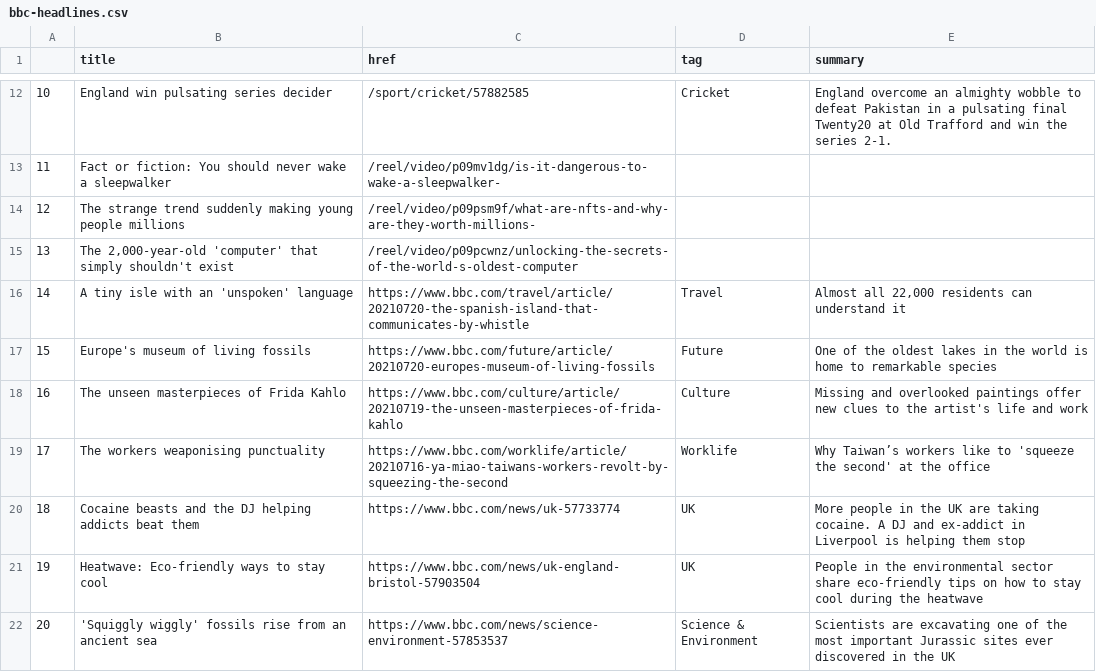
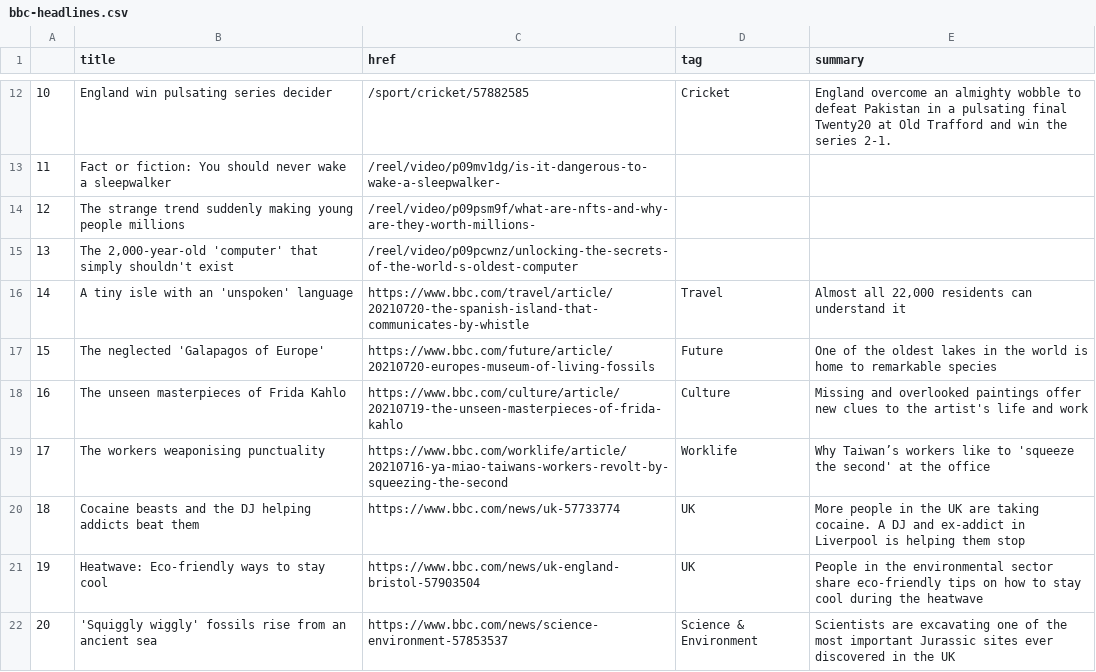
Before and after one commit to ichinichichi/automatic-scraper, a CSV file: bbc-headlines.csv, drawn as a sheet; only a part is shown, gaps mark what is left out.

```diff
--- a/bbc-headlines.csv
+++ b/bbc-headlines.csv
@@ -16,3 +16,3 @@
 14,A tiny isle with an 'unspoken' language,https://www.bbc.com/travel/article/20210720-the-spanish-island-that-communicates-by-whistle,Travel,"Almost all 22,000 residents can understand it"
-15,Europe's museum of living fossils,https://www.bbc.com/future/article/20210720-europes-museum-of-living-fossils,Future,One of the oldest lakes in the world is home to remarkable species
+15,The neglected 'Galapagos of Europe',https://www.bbc.com/future/article/20210720-europes-museum-of-living-fossils,Future,One of the oldest lakes in the world is home to remarkable species
 16,The unseen masterpieces of Frida Kahlo,https://www.bbc.com/culture/article/20210719-the-unseen-masterpieces-of-frida-kahlo,Culture,Missing and overlooked paintings offer new clues to the artist's life and work
```
